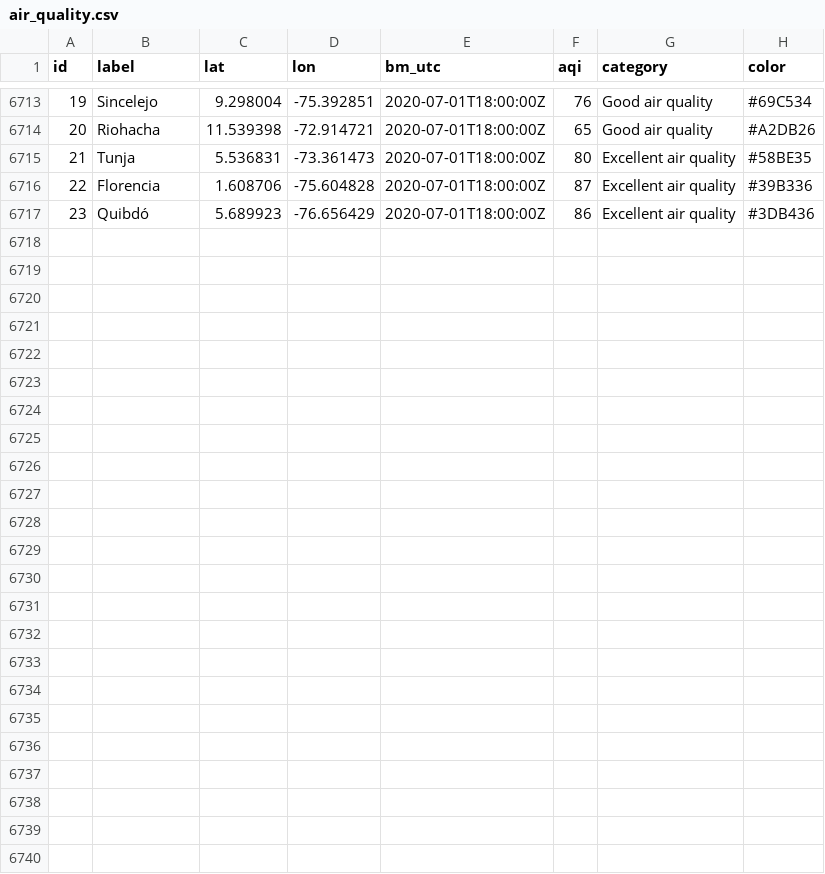
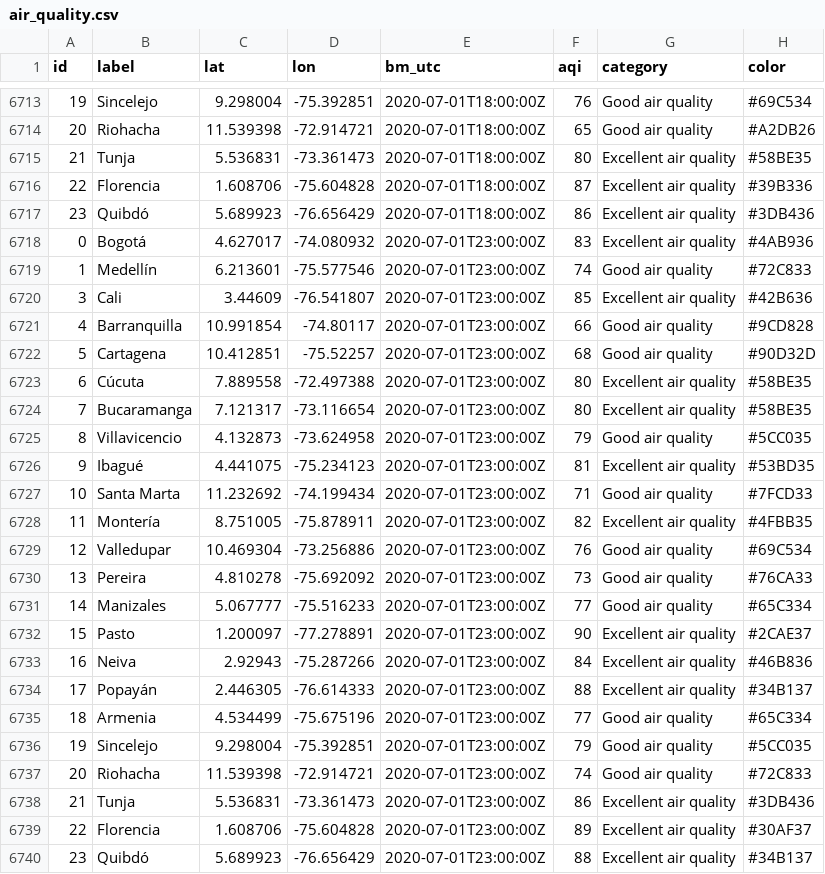
Before and after one commit to sebaxtian/breezometer-api-demo, a CSV file: output/air_quality.csv, drawn as a sheet; only a part is shown, gaps mark what is left out.

Commit message:
Updated at Wed Jul  1 23:19:23 UTC 2020

```diff
--- a/output/air_quality.csv
+++ b/output/air_quality.csv
@@ -6717 +6717,24 @@ id,label,lat,lon,bm_utc,aqi,category,color
 23,Quibdó,5.689923,-76.656429,2020-07-01T18:00:00Z,86,Excellent air quality,#3DB436
+0,Bogotá,4.627017,-74.080932,2020-07-01T23:00:00Z,83,Excellent air quality,#4AB936
+1,Medellín,6.213601,-75.577546,2020-07-01T23:00:00Z,74,Good air quality,#72C833
+3,Cali,3.44609,-76.541807,2020-07-01T23:00:00Z,85,Excellent air quality,#42B636
+4,Barranquilla,10.991854,-74.80117,2020-07-01T23:00:00Z,66,Good air quality,#9CD828
+5,Cartagena,10.412851,-75.52257,2020-07-01T23:00:00Z,68,Good air quality,#90D32D
+6,Cúcuta,7.889558,-72.497388,2020-07-01T23:00:00Z,80,Excellent air quality,#58BE35
+7,Bucaramanga,7.121317,-73.116654,2020-07-01T23:00:00Z,80,Excellent air quality,#58BE35
+8,Villavicencio,4.132873,-73.624958,2020-07-01T23:00:00Z,79,Good air quality,#5CC035
+9,Ibagué,4.441075,-75.234123,2020-07-01T23:00:00Z,81,Excellent air quality,#53BD35
+10,Santa Marta,11.232692,-74.199434,2020-07-01T23:00:00Z,71,Good air quality,#7FCD33
+11,Montería,8.751005,-75.878911,2020-07-01T23:00:00Z,82,Excellent air quality,#4FBB35
+12,Valledupar,10.469304,-73.256886,2020-07-01T23:00:00Z,76,Good air quality,#69C534
+13,Pereira,4.810278,-75.692092,2020-07-01T23:00:00Z,73,Good air quality,#76CA33
+14,Manizales,5.067777,-75.516233,2020-07-01T23:00:00Z,77,Good air quality,#65C334
+15,Pasto,1.200097,-77.278891,2020-07-01T23:00:00Z,90,Excellent air quality,#2CAE37
+16,Neiva,2.92943,-75.287266,2020-07-01T23:00:00Z,84,Excellent air quality,#46B836
+17,Popayán,2.446305,-76.614333,2020-07-01T23:00:00Z,88,Excellent air quality,#34B137
+18,Armenia,4.534499,-75.675196,2020-07-01T23:00:00Z,77,Good air quality,#65C334
+19,Sincelejo,9.298004,-75.392851,2020-07-01T23:00:00Z,79,Good air quality,#5CC035
+20,Riohacha,11.539398,-72.914721,2020-07-01T23:00:00Z,74,Good air quality,#72C833
+21,Tunja,5.536831,-73.361473,2020-07-01T23:00:00Z,86,Excellent air quality,#3DB436
+22,Florencia,1.608706,-75.604828,2020-07-01T23:00:00Z,89,Excellent air quality,#30AF37
+23,Quibdó,5.689923,-76.656429,2020-07-01T23:00:00Z,88,Excellent air quality,#34B137
```
